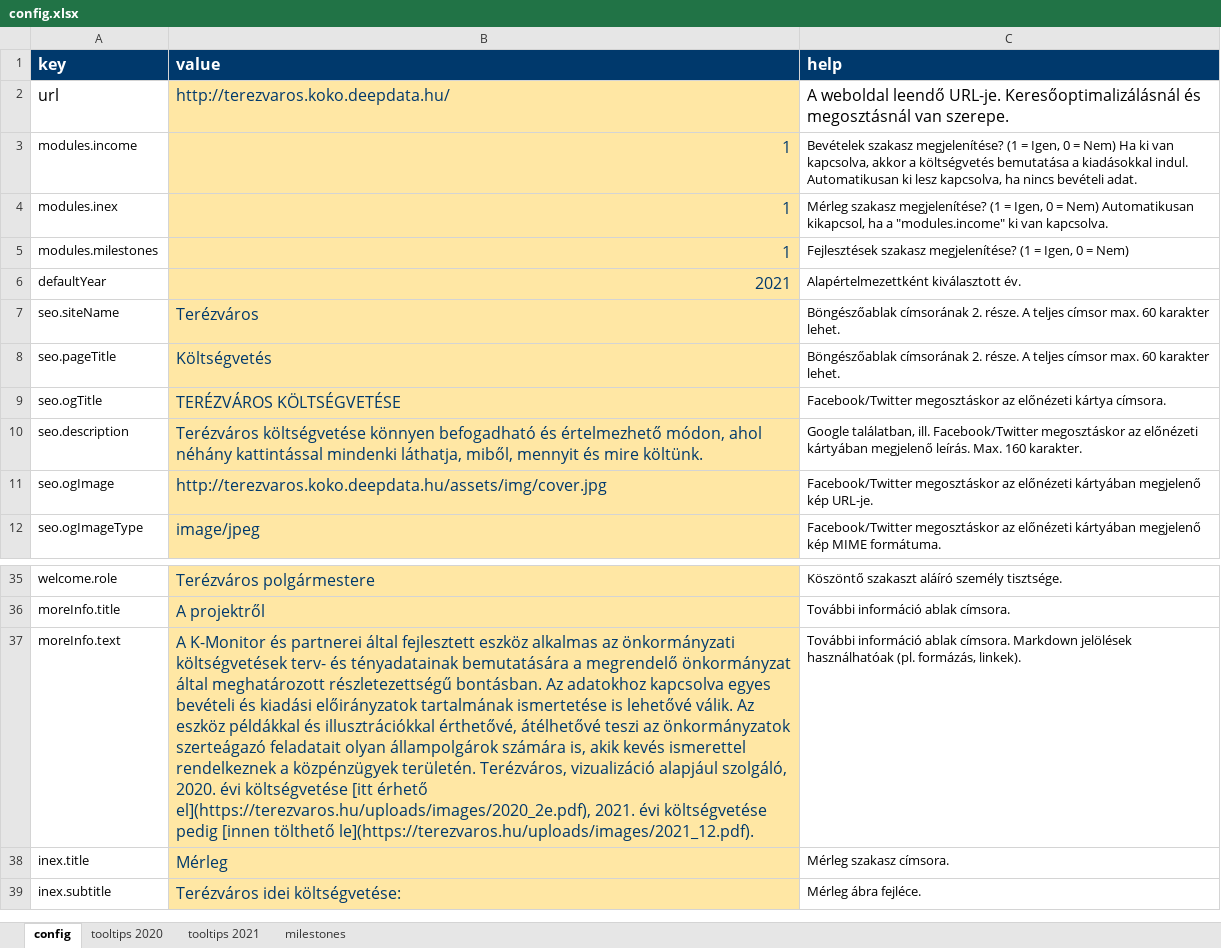
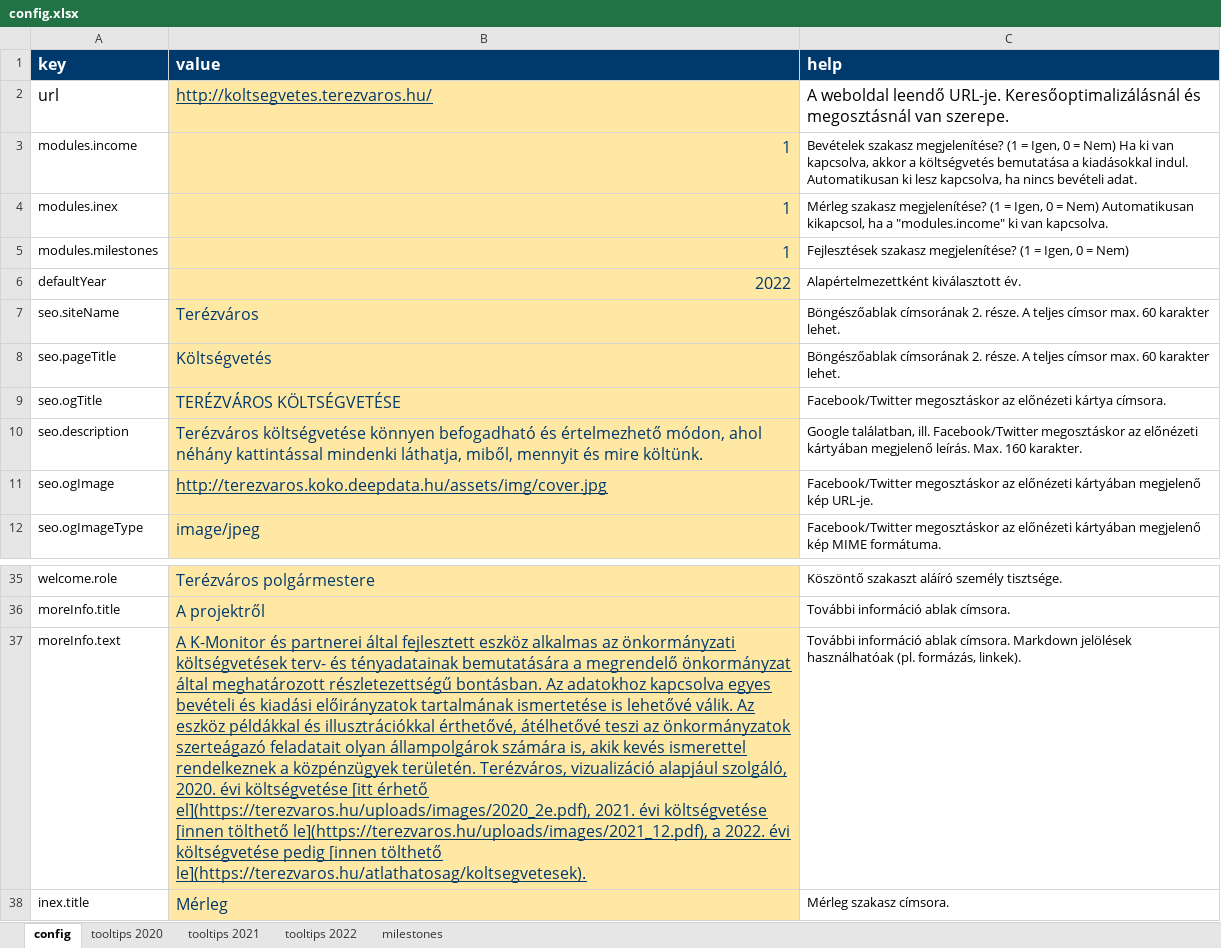
Before and after one commit to k-monitor/onkormanyzati-koltsegvetes-v2, an Excel workbook: input/config.xlsx, sheet config, drawn as a sheet; only a part is shown, gaps mark what is left out; the shorter side is filled out with more unchanged rows; values as stored, in another font and other column widths than the file's, no borders; the diff names each change by its address in the sheet, - before the commit and + after, or states it on an @@ line.

Commit message:
added new budget, config, face, milestone pics

```diff
--- a/input/config.xlsx (sheet config)
+++ b/input/config.xlsx (sheet config)
+sheet tab: tooltips 2022
-B2 (value): http://terezvaros.koko.deepdata.hu/
+B2 (value): http://koltsegvetes.terezvaros.hu/
-B2 underline: off
+B2 underline: on
-B6 (value): 2021
+B6 (value): 2022
-B11 underline: off
+B11 underline: on
-B37 (value): …évi költségvetése pedig [innen tölthető le](https://terezvaros.hu/uploads/images/2021_12.pdf).
+B37 (value): …évi költségvetése [innen tölthető le](https://terezvaros.hu/uploads/images/2021_12.pdf), a 2022. évi költségvetése pedig [innen tölthető le](https://terezvaros.hu/atlathatosag/koltsegvetesek).
-B37 underline: off
+B37 underline: on
```
Also changed, not shown: sheet milestones, input/budget.xlsx, 12 other files.
